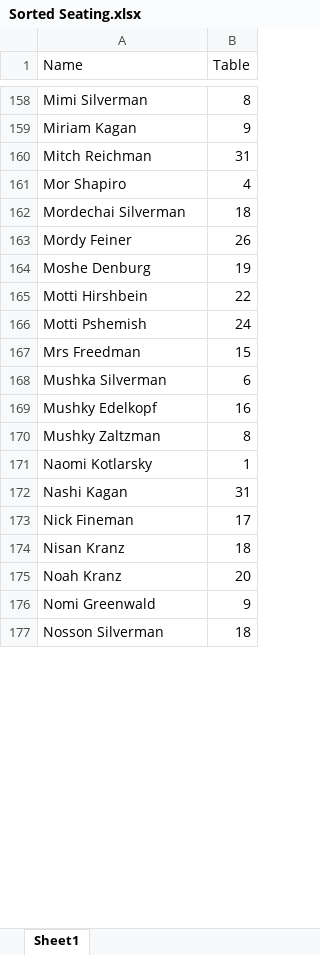
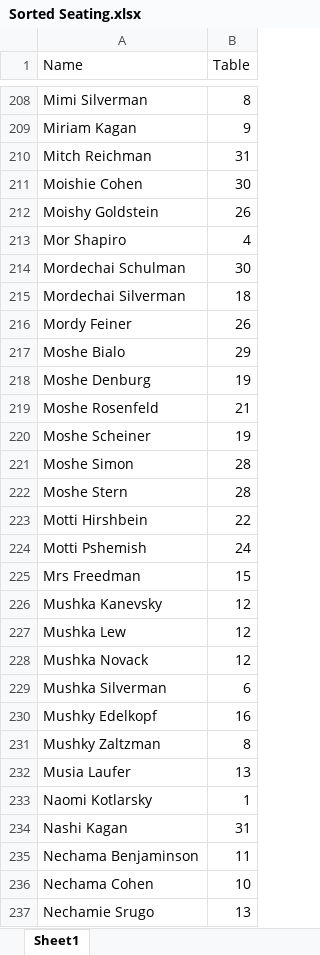
Before and after one commit to emkay5771/table-finder, an Excel workbook: Sorted Seating.xlsx, sheet Sheet1, drawn as a sheet; only a part is shown, gaps mark what is left out; the shorter side is filled out with more unchanged rows; values as stored, in another font and other column widths than the file's, no cell formats; charts and pictures and conditional formats not drawn; the diff covers the shown part only; the diff names each change by its address in the sheet, - before the commit and + after, or states it on an @@ line.

```diff
--- a/Sorted Seating.xlsx (sheet Sheet1)
+++ b/Sorted Seating.xlsx (sheet Sheet1)
+row 211: Moishie Cohen | 30
+row 212: Moishy Goldstein | 26
+row 214: Mordechai Schulman | 30
+row 217: Moshe Bialo | 29
+row 219: Moshe Rosenfeld | 21
+row 220: Moshe Scheiner | 19
+row 221: Moshe Simon | 28
+row 222: Moshe Stern | 28
+row 226: Mushka Kanevsky | 12
+row 227: Mushka Lew | 12
+row 228: Mushka Novack | 12
+row 232: Musia Laufer | 13
+row 235: Nechama Benjaminson | 11
+row 236: Nechama Cohen | 10
+row 237: Nechamie Srugo | 13
```
Also changed, not shown: 92 added rows, 106 removed rows, 1 moved row and 7 edited cells elsewhere in this sheet, cell formats, charts or pictures, 2 other files.
